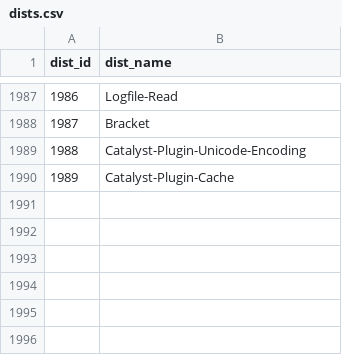
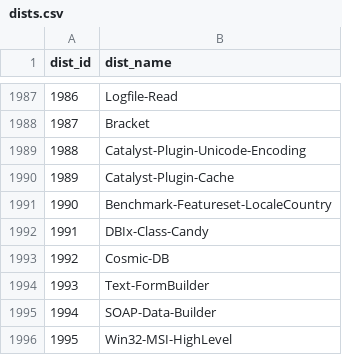
Before and after one commit to madsen/cpan-once-a-week-data, a CSV file: dists.csv, drawn as a sheet; only a part is shown, gaps mark what is left out; the diff names each change by its address in the sheet, - before the commit and + after, or states it on an @@ line.

```diff
--- a/dists.csv
+++ b/dists.csv
+row 1991: 1990 | Benchmark-Featureset-LocaleCountry
+row 1992: 1991 | DBIx-Class-Candy
+row 1993: 1992 | Cosmic-DB
+row 1994: 1993 | Text-FormBuilder
+row 1995: 1994 | SOAP-Data-Builder
+row 1996: 1995 | Win32-MSI-HighLevel
```
Also changed, not shown: authors.csv, releases.csv.
